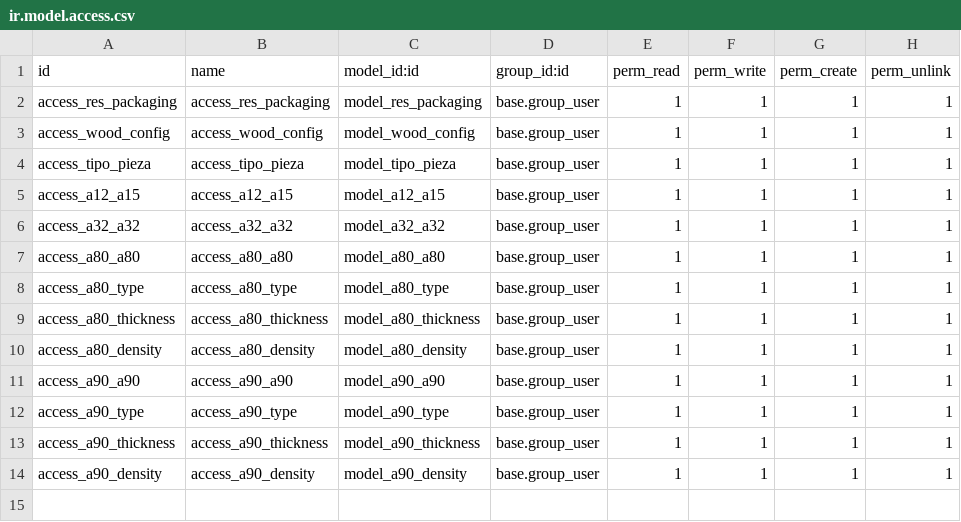
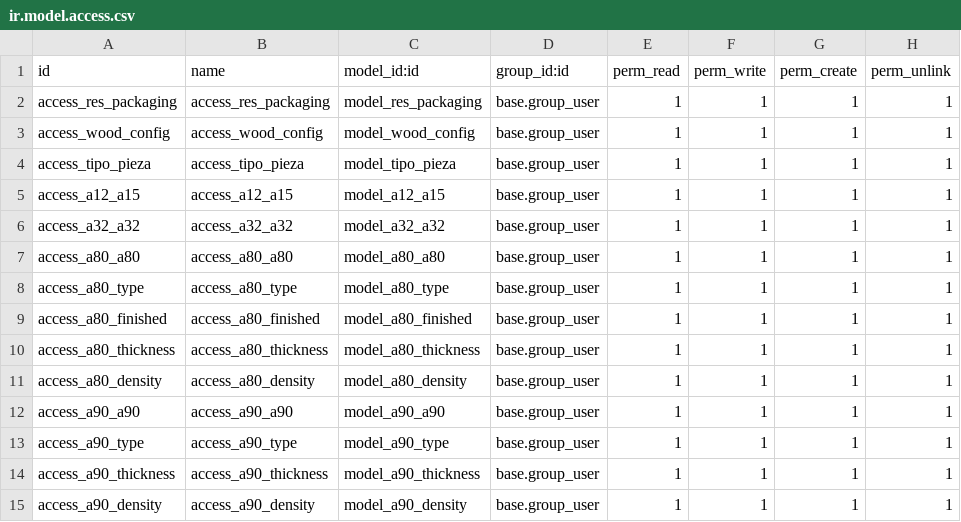
Before and after one commit to onduex/addons-insca, a CSV file: insca2/security/ir.model.access.csv, drawn as a sheet.

```diff
--- a/insca2/security/ir.model.access.csv
+++ b/insca2/security/ir.model.access.csv
@@ -8,2 +8,3 @@ access_a80_a80,access_a80_a80,model_a80_a80,base.group_user,1,1,1,1
 access_a80_type,access_a80_type,model_a80_type,base.group_user,1,1,1,1
+access_a80_finished,access_a80_finished,model_a80_finished,base.group_user,1,1,1,1
 access_a80_thickness,access_a80_thickness,model_a80_thickness,base.group_user,1,1,1,1
```
Also changed, not shown: 3 other files.
